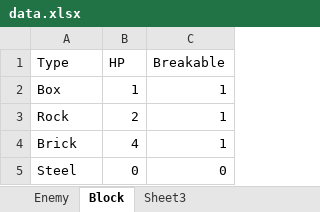
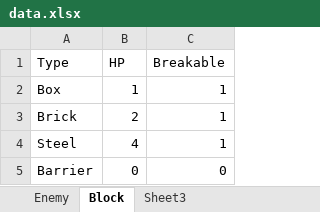
Before and after one commit to crossin/fight-alone, an Excel workbook: doc/data.xlsx, sheet Block, drawn as a sheet; values as stored, in another font and other column widths than the file's, no borders; removed rows and columns are numbered as before the commit, all else as after; the diff names each change by its address in the sheet, - before the commit and + after, or states it on an @@ line.

```diff
--- a/doc/data.xlsx (sheet Block)
+++ b/doc/data.xlsx (sheet Block)
-row 3: Rock | 2 | 1
-B3 (HP): 4
+B3 (HP): 2
-B4 (HP): 0
+B4 (HP): 4
-C4 (Breakable): 0
+C4 (Breakable): 1
+row 5: Barrier | 0 | 0
```
Also changed, not shown: 8 other files.
